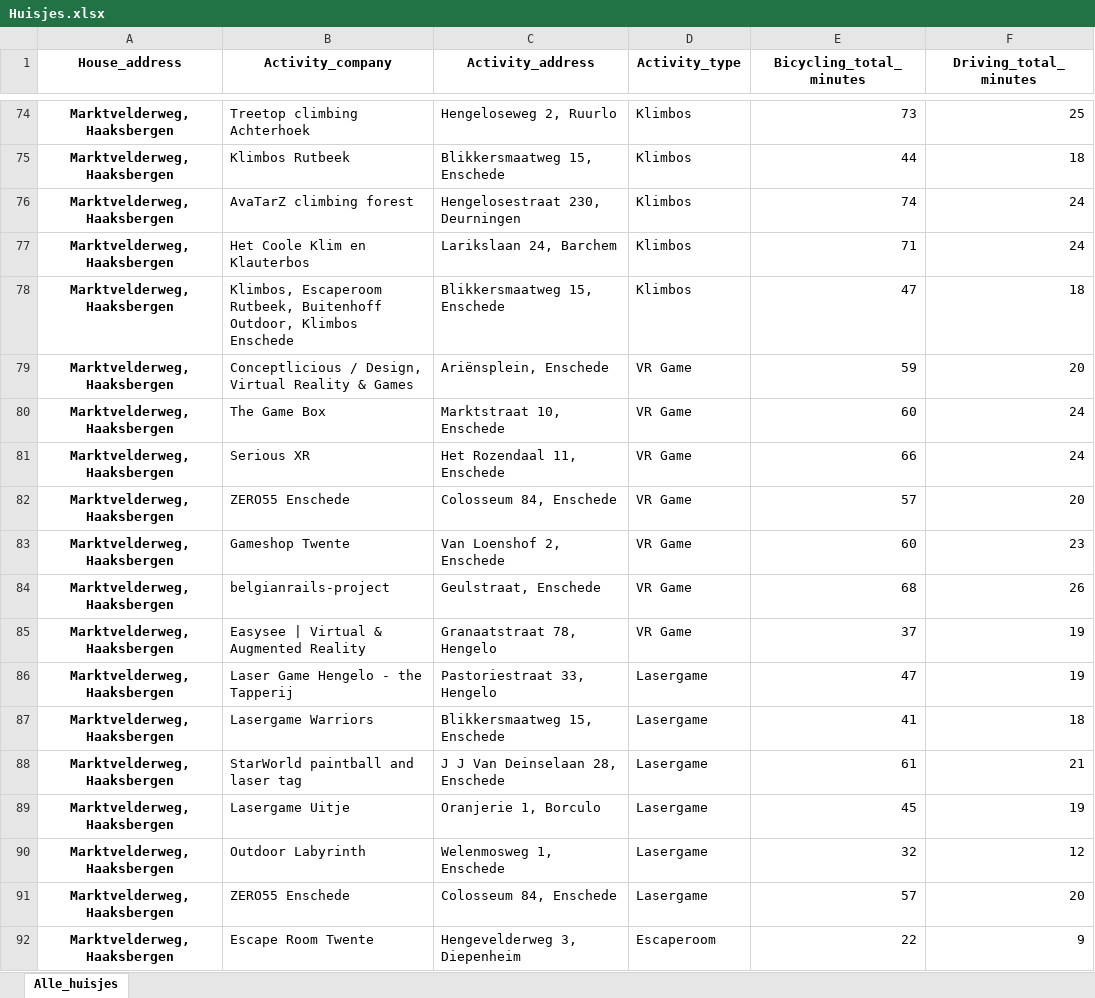
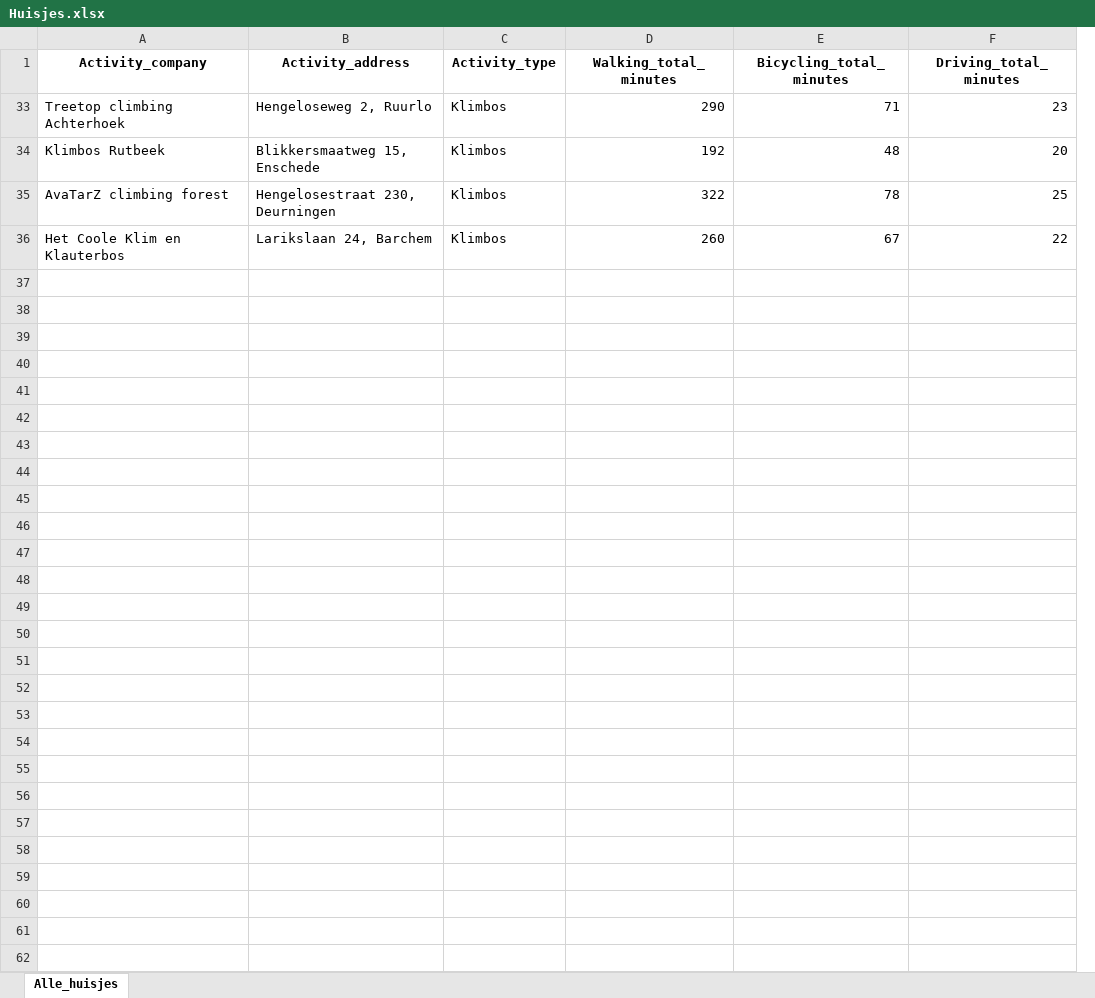
Before and after one commit to ShrekTheCoder1995/GMaps_nearby_activities, an Excel workbook: data/processed/Huisjes.xlsx, sheet Alle_huisjes, drawn as a sheet; only a part is shown, gaps mark what is left out; values as stored, in another font and other column widths than the file's, no borders; removed rows and columns are numbered as before the commit, all else as after; the diff covers the shown part only; the diff names each change by its address in the sheet, - before the commit and + after, or states it on an @@ line.

```diff
--- a/data/processed/Huisjes.xlsx (sheet Alle_huisjes)
+++ b/data/processed/Huisjes.xlsx (sheet Alle_huisjes)
-column A (House_address), rows 74-77: all Marktvelderweg, Haaksbergen
+column D (Walking_total_minutes), rows 33-36: 290 | 192 | 322 | 260
-E33 (Bicycling_total_minutes): 73
+E33 (Bicycling_total_minutes): 71
-F33 (Driving_total_minutes): 25
+F33 (Driving_total_minutes): 23
-E34 (Bicycling_total_minutes): 44
+E34 (Bicycling_total_minutes): 48
-F34 (Driving_total_minutes): 18
+F34 (Driving_total_minutes): 20
-E35 (Bicycling_total_minutes): 74
+E35 (Bicycling_total_minutes): 78
-F35 (Driving_total_minutes): 24
+F35 (Driving_total_minutes): 25
-E36 (Bicycling_total_minutes): 71
+E36 (Bicycling_total_minutes): 67
-F36 (Driving_total_minutes): 24
+F36 (Driving_total_minutes): 22
-row 78: Marktvelderweg, Haaksbergen | Klimbos, Escaperoom Rutbeek, Buitenhoff Outdoor, Klimbos Enschede | Blikkersmaatweg 15, Enschede | Klimbos | 47 | 18
-row 79: Marktvelderweg, Haaksbergen | Conceptlicious / Design, Virtual Reality & Games | Ariënsplein, Enschede | VR Game | 59 | 20
-row 80: Marktvelderweg, Haaksbergen | The Game Box | Marktstraat 10, Enschede | VR Game | 60 | 24
-row 81: Marktvelderweg, Haaksbergen | Serious XR | Het Rozendaal 11, Enschede | VR Game | 66 | 24
-row 82: Marktvelderweg, Haaksbergen | ZERO55 Enschede | Colosseum 84, Enschede | VR Game | 57 | 20
-row 83: Marktvelderweg, Haaksbergen | Gameshop Twente | Van Loenshof 2, Enschede | VR Game | 60 | 23
-row 84: Marktvelderweg, Haaksbergen | belgianrails-project | Geulstraat, Enschede | VR Game | 68 | 26
-row 85: Marktvelderweg, Haaksbergen | Easysee | Virtual & Augmented Reality | Granaatstraat 78, Hengelo | VR Game | 37 | 19
-row 86: Marktvelderweg, Haaksbergen | Laser Game Hengelo - the Tapperij | Pastoriestraat 33, Hengelo | Lasergame | 47 | 19
-row 87: Marktvelderweg, Haaksbergen | Lasergame Warriors | Blikkersmaatweg 15, Enschede | Lasergame | 41 | 18
-row 88: Marktvelderweg, Haaksbergen | StarWorld paintball and laser tag | J J Van Deinselaan 28, Enschede | Lasergame | 61 | 21
-row 89: Marktvelderweg, Haaksbergen | Lasergame Uitje | Oranjerie 1, Borculo | Lasergame | 45 | 19
-row 90: Marktvelderweg, Haaksbergen | Outdoor Labyrinth | Welenmosweg 1, Enschede | Lasergame | 32 | 12
-row 91: Marktvelderweg, Haaksbergen | ZERO55 Enschede | Colosseum 84, Enschede | Lasergame | 57 | 20
-row 92: Marktvelderweg, Haaksbergen | Escape Room Twente | Hengevelderweg 3, Diepenheim | Escaperoom | 22 | 9
```
Also changed, not shown: 204 removed rows elsewhere in this sheet, hidden cells, 8 other files.
